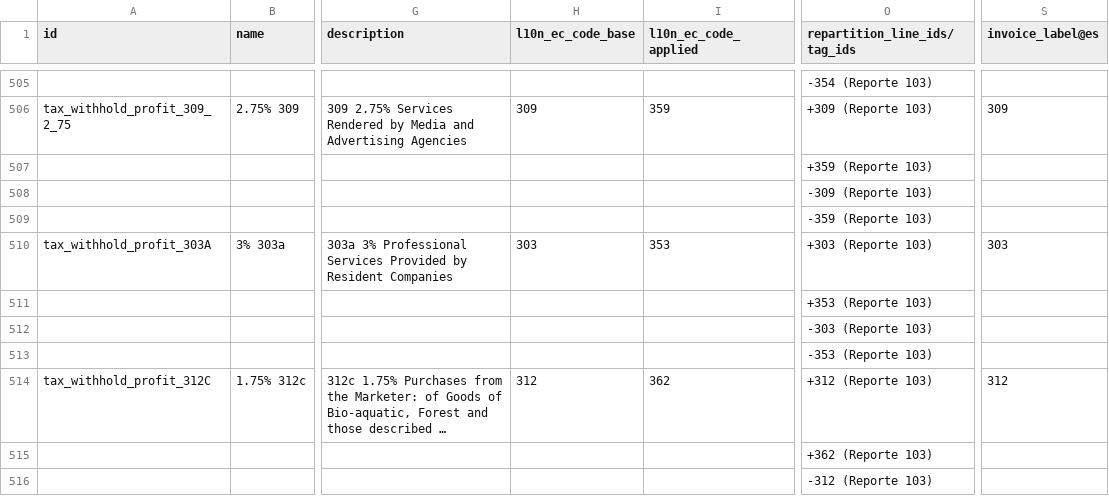
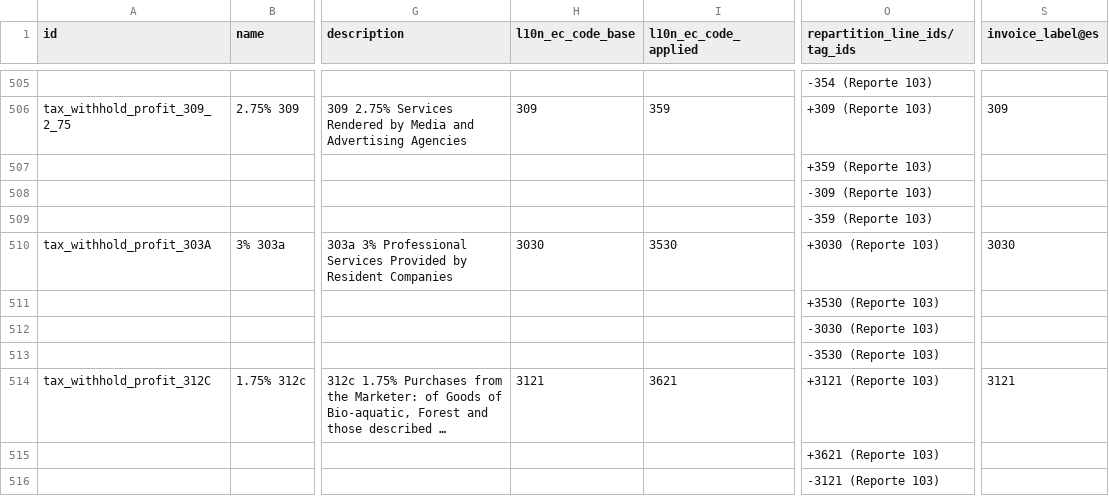
Before and after one commit to adhoc-cicd/odoo-odoo, a CSV file: addons/l10n_ec/data/template/account.tax-ec.csv, drawn as a sheet; only a part is shown, gaps mark what is left out; long unchanged cells end in …; the diff covers the shown part only; the diff names each change by its address in the sheet, - before the commit and + after, or states it on an @@ line.

```diff
--- a/addons/l10n_ec/data/template/account.tax-ec.csv
+++ b/addons/l10n_ec/data/template/account.tax-ec.csv
-H510 (l10n_ec_code_base): 303
+H510 (l10n_ec_code_base): 3030
-I510 (l10n_ec_code_applied): 353
+I510 (l10n_ec_code_applied): 3530
-O510 (repartition_line_ids/tag_ids): +303 (Reporte 103)
+O510 (repartition_line_ids/tag_ids): +3030 (Reporte 103)
-S510 (invoice_label@es): 303
+S510 (invoice_label@es): 3030
-O511 (repartition_line_ids/tag_ids): +353 (Reporte 103)
+O511 (repartition_line_ids/tag_ids): +3530 (Reporte 103)
-O512 (repartition_line_ids/tag_ids): -303 (Reporte 103)
+O512 (repartition_line_ids/tag_ids): -3030 (Reporte 103)
-O513 (repartition_line_ids/tag_ids): -353 (Reporte 103)
+O513 (repartition_line_ids/tag_ids): -3530 (Reporte 103)
-H514 (l10n_ec_code_base): 312
+H514 (l10n_ec_code_base): 3121
-I514 (l10n_ec_code_applied): 362
+I514 (l10n_ec_code_applied): 3621
-O514 (repartition_line_ids/tag_ids): +312 (Reporte 103)
+O514 (repartition_line_ids/tag_ids): +3121 (Reporte 103)
-S514 (invoice_label@es): 312
+S514 (invoice_label@es): 3121
-O515 (repartition_line_ids/tag_ids): +362 (Reporte 103)
+O515 (repartition_line_ids/tag_ids): +3621 (Reporte 103)
-O516 (repartition_line_ids/tag_ids): -312 (Reporte 103)
+O516 (repartition_line_ids/tag_ids): -3121 (Reporte 103)
```
Also changed, not shown: 5 added rows and 18 edited cells elsewhere in this file, 2 other files.
